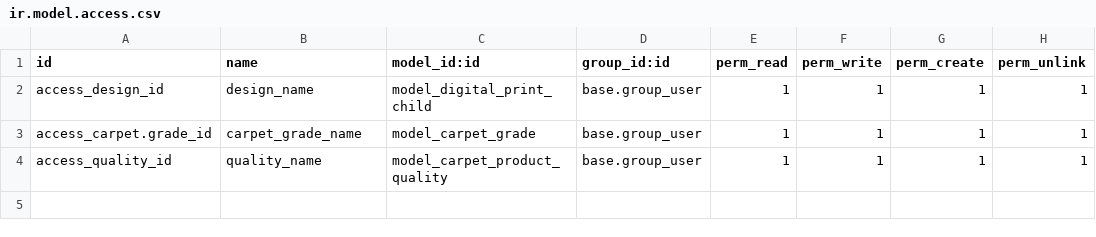
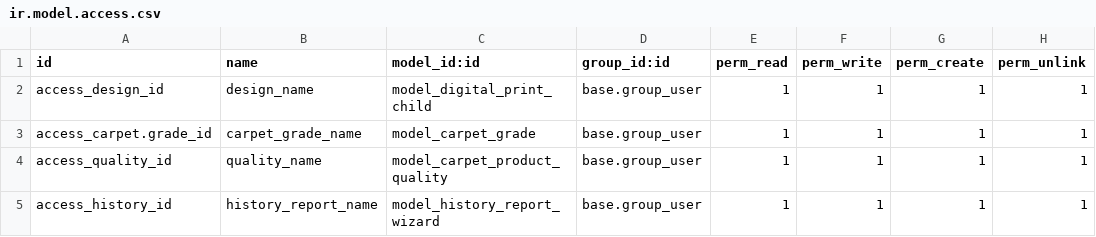
Before and after one commit to Shakilkhan8/Sunfiber-company, a CSV file: carpet_product_field/security/ir.model.access.csv, drawn as a sheet.

```diff
--- a/carpet_product_field/security/ir.model.access.csv
+++ b/carpet_product_field/security/ir.model.access.csv
@@ -4 +4,2 @@ access_carpet.grade_id,carpet_grade_name,model_carpet_grade,base.group_user,1,1,
 access_quality_id,quality_name,model_carpet_product_quality,base.group_user,1,1,1,1
+access_history_id,history_report_name,model_history_report_wizard,base.group_user,1,1,1,1
```
Also changed, not shown: 10 other files.
